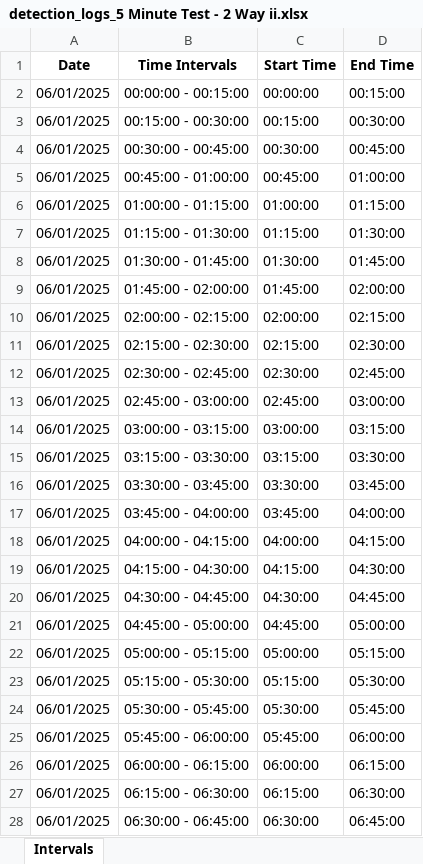
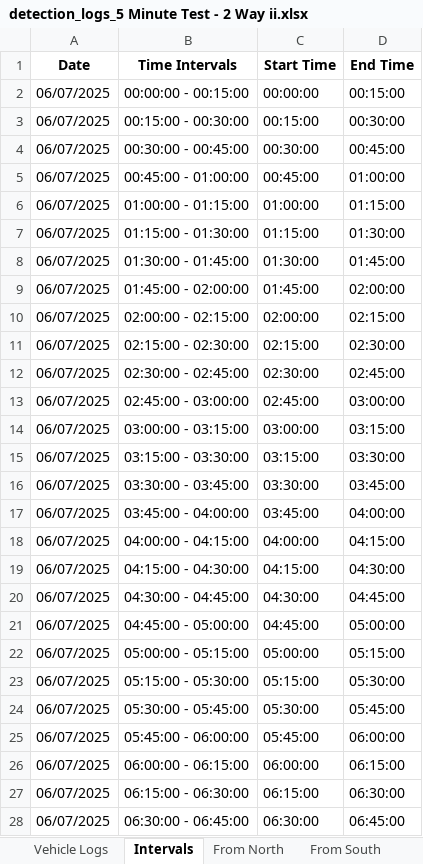
Before and after one commit to Rahil-Merchant/traffic-analyser, an Excel workbook: output/reports/detection_logs_5 Minute Test - 2 Way ii.xlsx, sheet Intervals, drawn as a sheet; only a part is shown; values as stored, in another font and other column widths than the file's, no borders; the diff covers the shown part only; the diff names each change by its address in the sheet, - before the commit and + after, or states it on an @@ line.

```diff
--- a/output/reports/detection_logs_5 Minute Test - 2 Way ii.xlsx (sheet Intervals)
+++ b/output/reports/detection_logs_5 Minute Test - 2 Way ii.xlsx (sheet Intervals)
+sheet tab: Vehicle Logs
+sheet tab: From North
+sheet tab: From South
-A2:A28 (Date): 06/01/2025
+A2:A28 (Date): 06/07/2025
```
Also changed, not shown: 69 edited cells elsewhere in this sheet, other sheet tabs, 4 other files.
